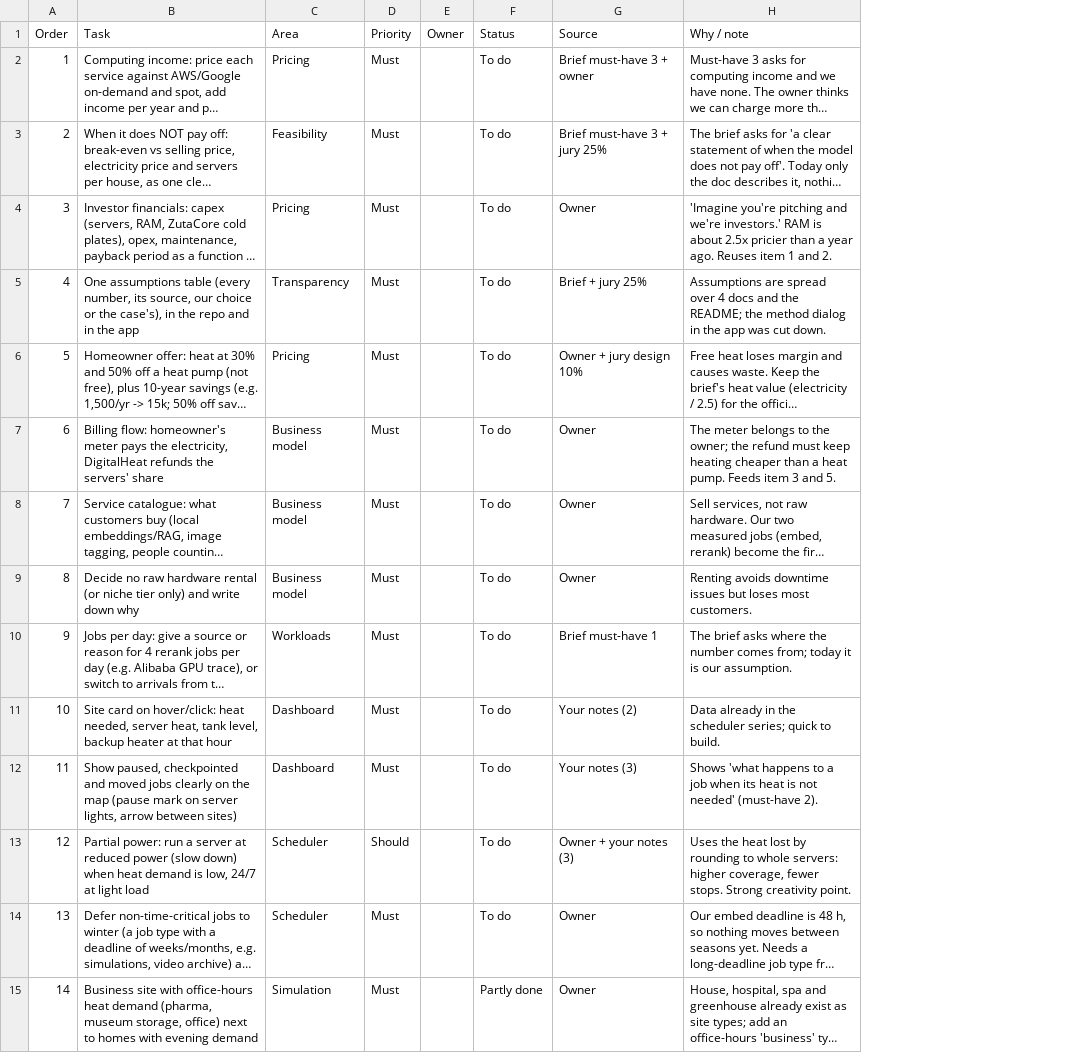
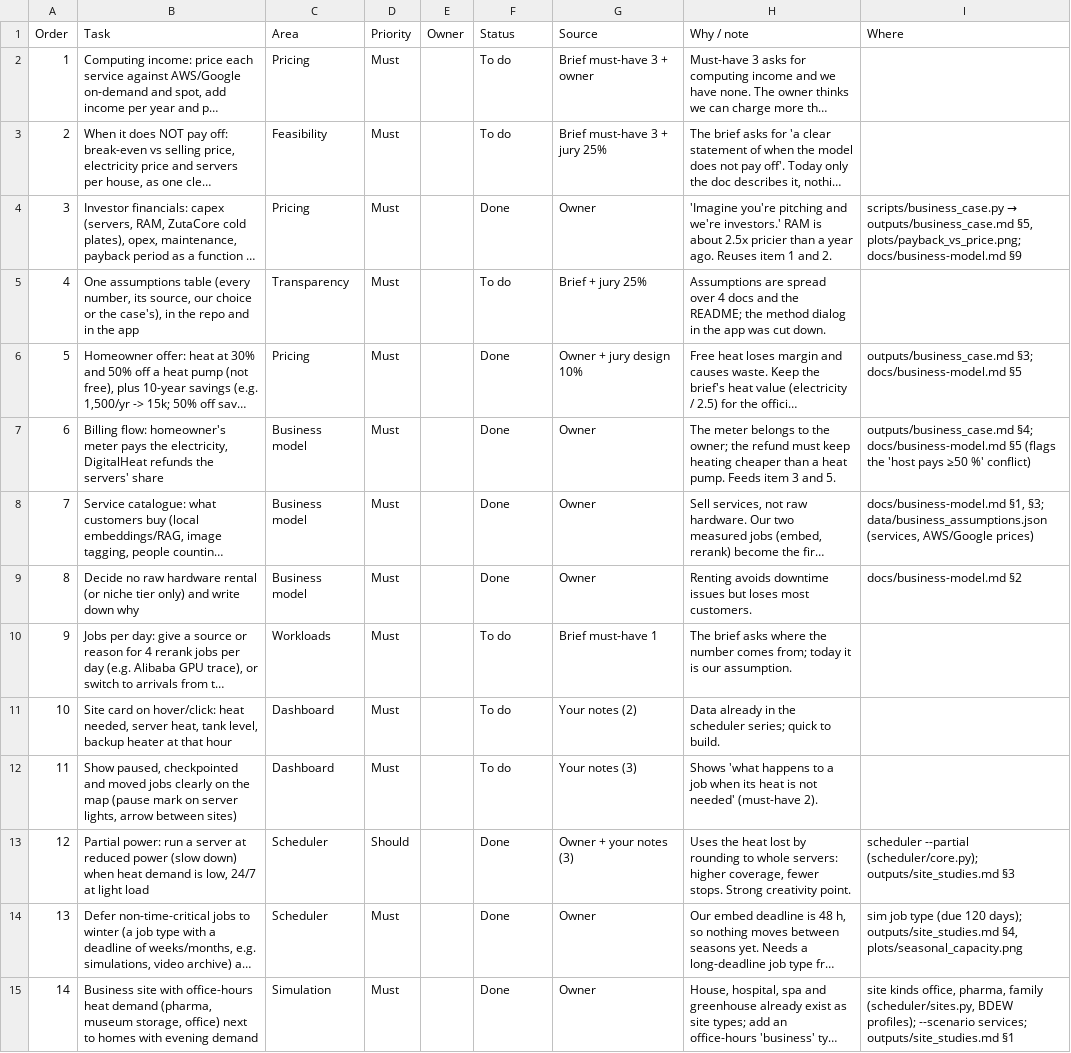
Before and after one commit to beSaif/digitalheat, a CSV file: docs/todo.csv, drawn as a sheet; only a part is shown; long unchanged cells end in …; the diff covers the shown part only; the diff names each change by its address in the sheet, - before the commit and + after, or states it on an @@ line.

```diff
--- a/docs/todo.csv
+++ b/docs/todo.csv
+column I (Where), rows 4-15: scripts/business_case.py → outputs/business_case.md §5, plots/payback_vs_price.png; docs/business-model.md §9 |  | outputs/business_case.md §3; docs/business-model.md §5 | outputs/business_case.md §4; docs/business-model.md §5 (flags the 'host pays ≥50 %' conflict) | docs/business-model.md §1, §3; data/business_assumptions.json (services, AWS/Google prices) | docs/business-model.md §2 |  |  |  | scheduler --partial (scheduler/core.py); outputs/site_studies.md §3 | sim job type (due 120 days); outputs/site_studies.md §4, plots/seasonal_capacity.png | site kinds office, pharma, family (scheduler/sites.py, BDEW profiles); --scenario services; outputs/site_studies.md §1
-F4 (Status): To do
+F4 (Status): Done
-F6:F9 (Status): To do
+F6:F9 (Status): Done
-F13:F14 (Status): To do
+F13:F14 (Status): Done
-F15 (Status): Partly done
+F15 (Status): Done
```
Also changed, not shown: 6 edited cells elsewhere in this file, 22 other files.
